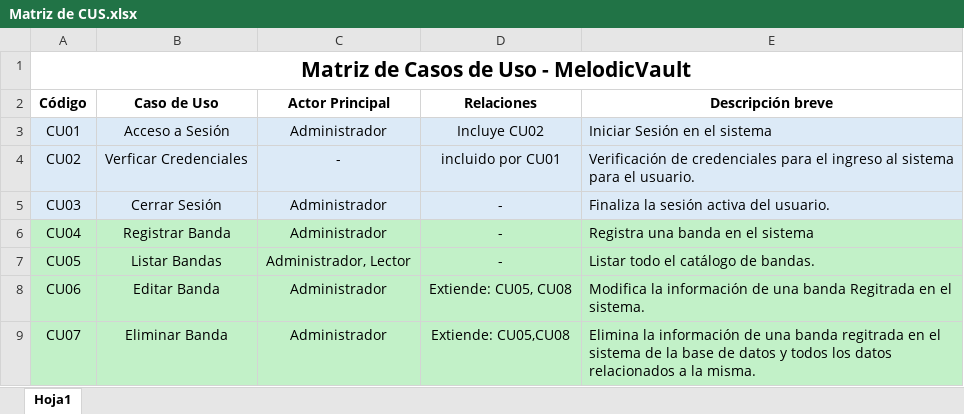
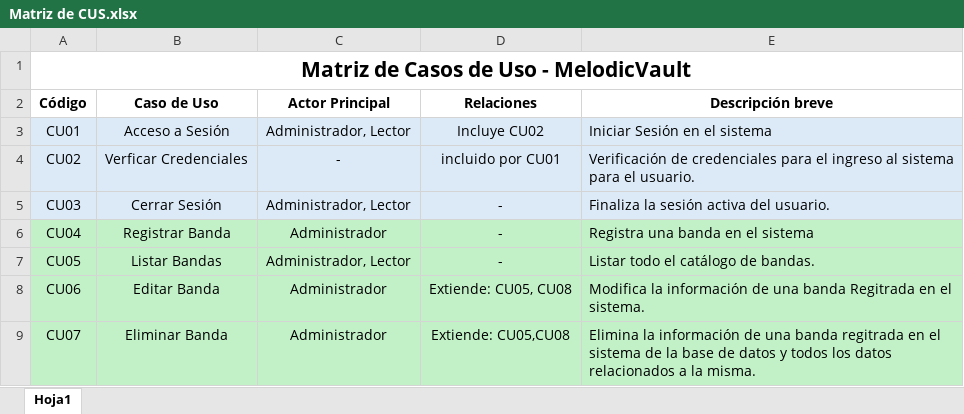
Before and after one commit to Garay-Dev/MelodicVault, an Excel workbook: Documentación/Matriz de CUS.xlsx, sheet Hoja1, drawn as a sheet; only a part is shown; values as stored, in another font and other column widths than the file's, no borders; the diff names each change by its address in the sheet, - before the commit and + after, or states it on an @@ line.

Commit message:
correción en la matriz y diagramas

```diff
--- a/Documentación/Matriz de CUS.xlsx (sheet Hoja1)
+++ b/Documentación/Matriz de CUS.xlsx (sheet Hoja1)
-C3 (Actor Principal): Administrador
+C3 (Actor Principal): Administrador, Lector
-C5 (Actor Principal): Administrador
+C5 (Actor Principal): Administrador, Lector
```
Also changed, not shown: 1 other file.
